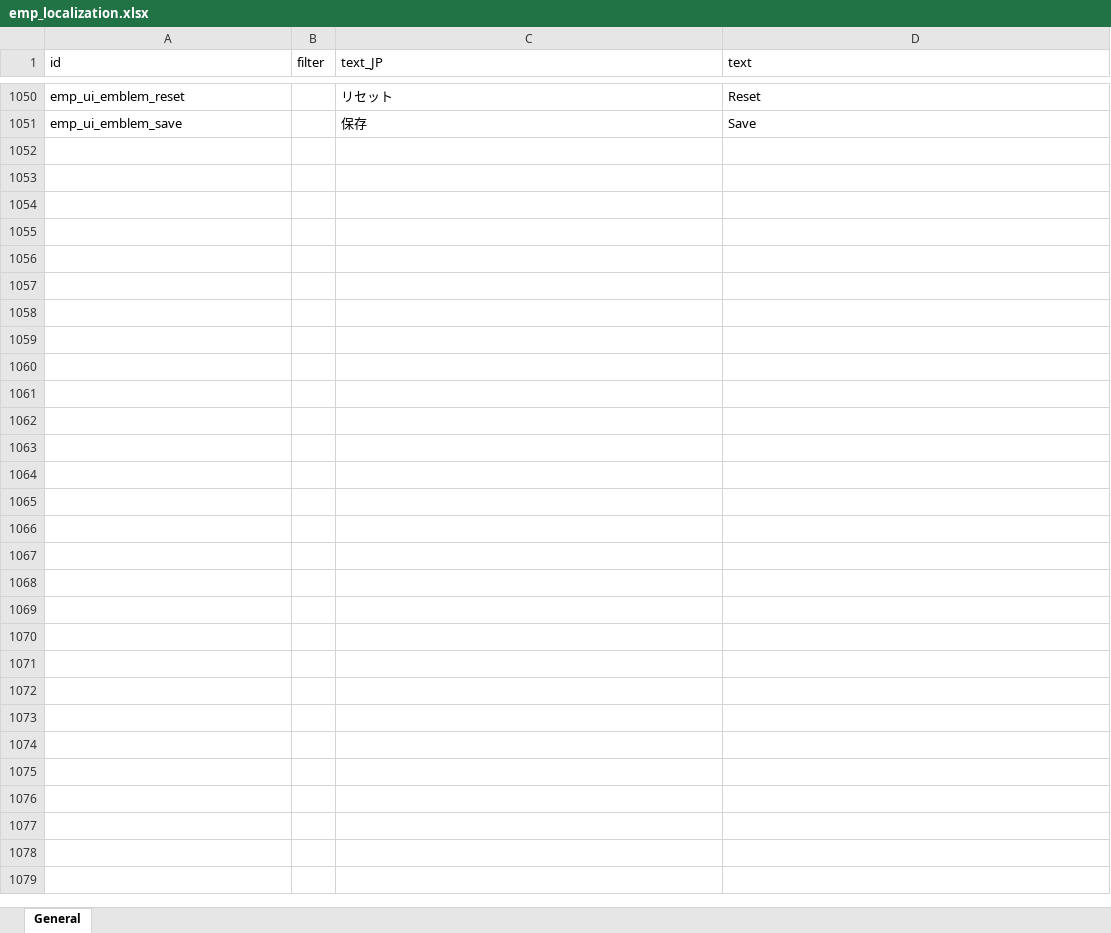
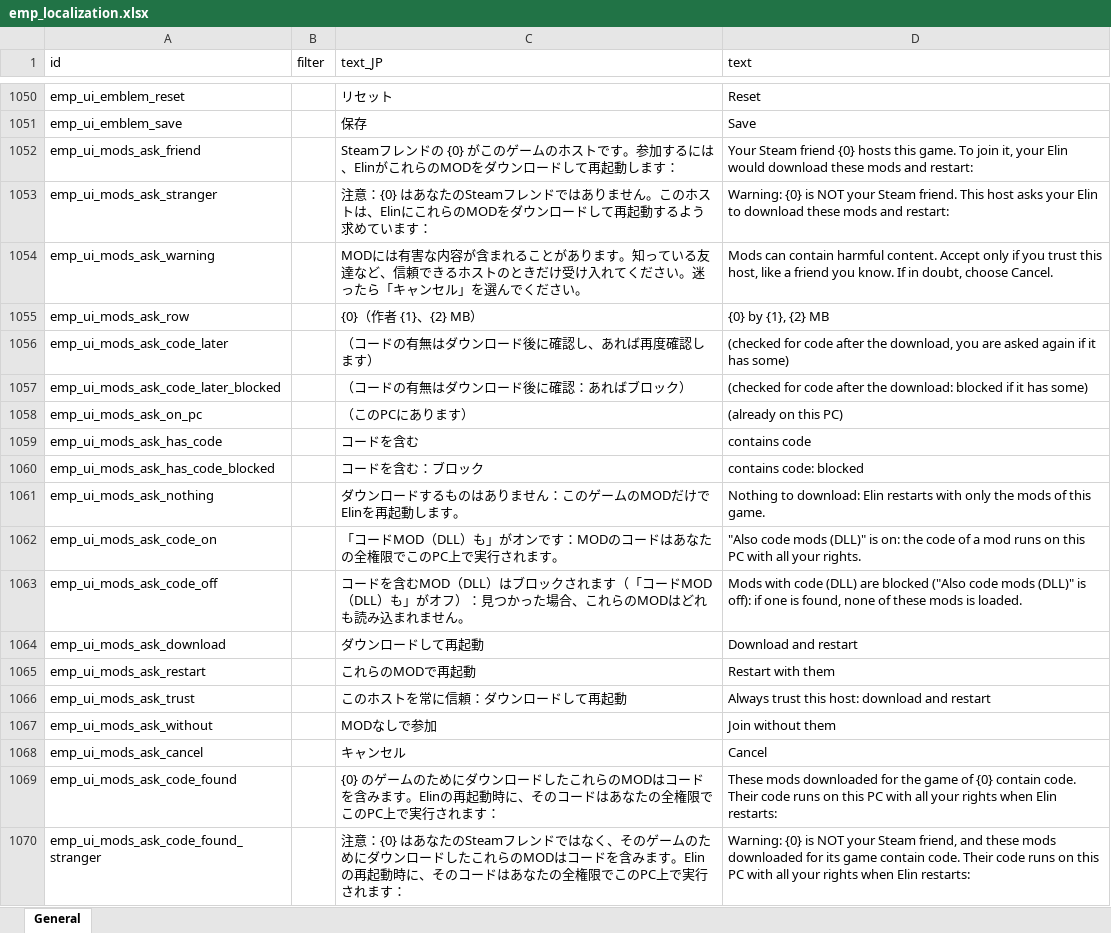
Before and after one commit to jeanfreger/elin-together-independence, an Excel workbook: package/LangMod/EN/emp_localization.xlsx, sheet General, drawn as a sheet; only a part is shown, gaps mark what is left out; values as stored, in another font and other column widths than the file's, no borders; the diff names each change by its address in the sheet, - before the commit and + after, or states it on an @@ line.

```diff
--- a/package/LangMod/EN/emp_localization.xlsx (sheet General)
+++ b/package/LangMod/EN/emp_localization.xlsx (sheet General)
+row 1052: emp_ui_mods_ask_friend |  | Steamフレンドの {0} がこのゲームのホストです。参加するには、ElinがこれらのMODをダウンロードして再起動します： | Your Steam friend {0} hosts this game. To join it, your Elin would download these mods and restart:
+row 1053: emp_ui_mods_ask_stranger |  | 注意：{0} はあなたのSteamフレンドではありません。このホストは、ElinにこれらのMODをダウンロードして再起動するよう求めています： | Warning: {0} is NOT your Steam friend. This host asks your Elin to download these mods and restart:
+row 1054: emp_ui_mods_ask_warning |  | MODには有害な内容が含まれることがあります。知っている友達など、信頼できるホストのときだけ受け入れてください。迷ったら「キャンセル」を選んでください。 | Mods can contain harmful content. Accept only if you trust this host, like a friend you know. If in doubt, choose Cancel.
+row 1055: emp_ui_mods_ask_row |  | {0}（作者 {1}、{2} MB） | {0} by {1}, {2} MB
+row 1056: emp_ui_mods_ask_code_later |  | （コードの有無はダウンロード後に確認し、あれば再度確認します） | (checked for code after the download, you are asked again if it has some)
+row 1057: emp_ui_mods_ask_code_later_blocked |  | （コードの有無はダウンロード後に確認：あればブロック） | (checked for code after the download: blocked if it has some)
+row 1058: emp_ui_mods_ask_on_pc |  | （このPCにあります） | (already on this PC)
+row 1059: emp_ui_mods_ask_has_code |  | コードを含む | contains code
+row 1060: emp_ui_mods_ask_has_code_blocked |  | コードを含む：ブロック | contains code: blocked
+row 1061: emp_ui_mods_ask_nothing |  | ダウンロードするものはありません：このゲームのMODだけでElinを再起動します。 | Nothing to download: Elin restarts with only the mods of this game.
+row 1062: emp_ui_mods_ask_code_on |  | 「コードMOD（DLL）も」がオンです：MODのコードはあなたの全権限でこのPC上で実行されます。 | "Also code mods (DLL)" is on: the code of a mod runs on this PC with all your rights.
+row 1063: emp_ui_mods_ask_code_off |  | コードを含むMOD（DLL）はブロックされます（「コードMOD（DLL）も」がオフ）：見つかった場合、これらのMODはどれも読み込まれません。 | Mods with code (DLL) are blocked ("Also code mods (DLL)" is off): if one is found, none of these mods is loaded.
+row 1064: emp_ui_mods_ask_download |  | ダウンロードして再起動 | Download and restart
+row 1065: emp_ui_mods_ask_restart |  | これらのMODで再起動 | Restart with them
+row 1066: emp_ui_mods_ask_trust |  | このホストを常に信頼：ダウンロードして再起動 | Always trust this host: download and restart
+row 1067: emp_ui_mods_ask_without |  | MODなしで参加 | Join without them
+row 1068: emp_ui_mods_ask_cancel |  | キャンセル | Cancel
+row 1069: emp_ui_mods_ask_code_found |  | {0} のゲームのためにダウンロードしたこれらのMODはコードを含みます。Elinの再起動時に、そのコードはあなたの全権限でこのPC上で実行されます： | These mods downloaded for the game of {0} contain code. Their code runs on this PC with all your rights when Elin restarts:
+row 1070: emp_ui_mods_ask_code_found_stranger |  | 注意：{0} はあなたのSteamフレンドではなく、そのゲームのためにダウンロードしたこれらのMODはコードを含みます。Elinの再起動時に、そのコードはあなたの全権限でこのPC上で実行されます： | Warning: {0} is NOT your Steam friend, and these mods downloaded for its game contain code. Their code runs on this PC with all your rights when Elin restarts:
```
Also changed, not shown: 4 other files.
